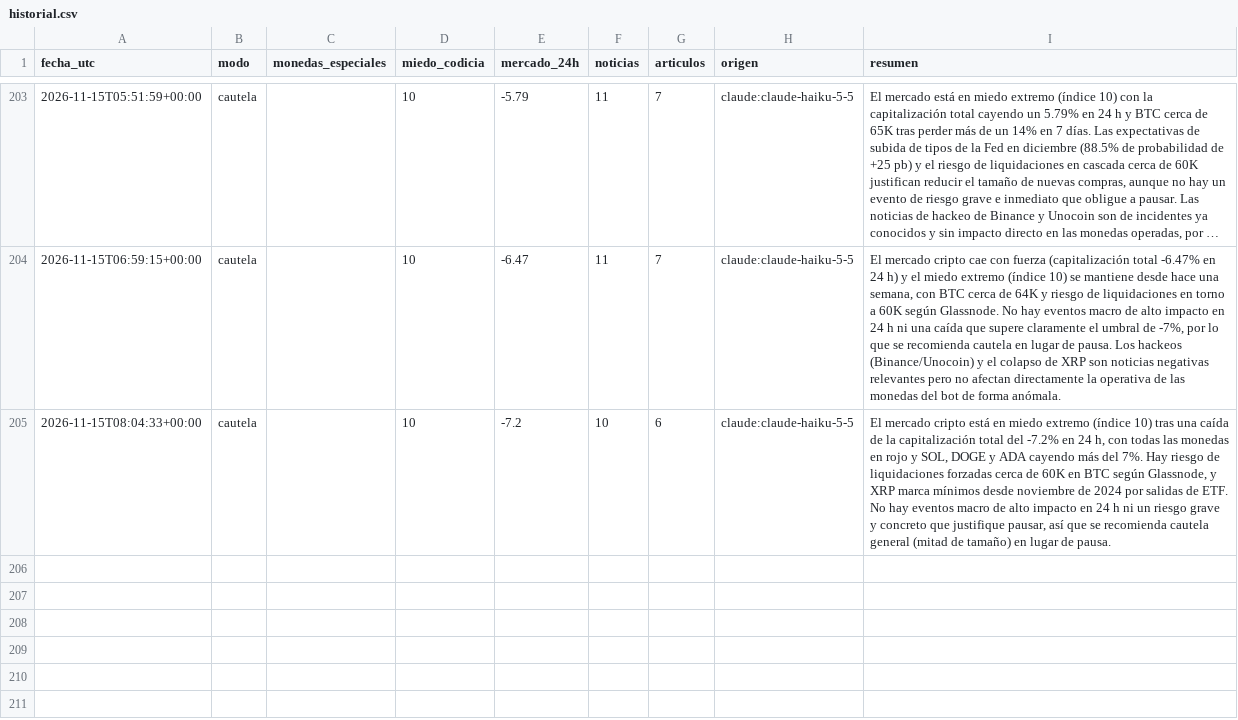
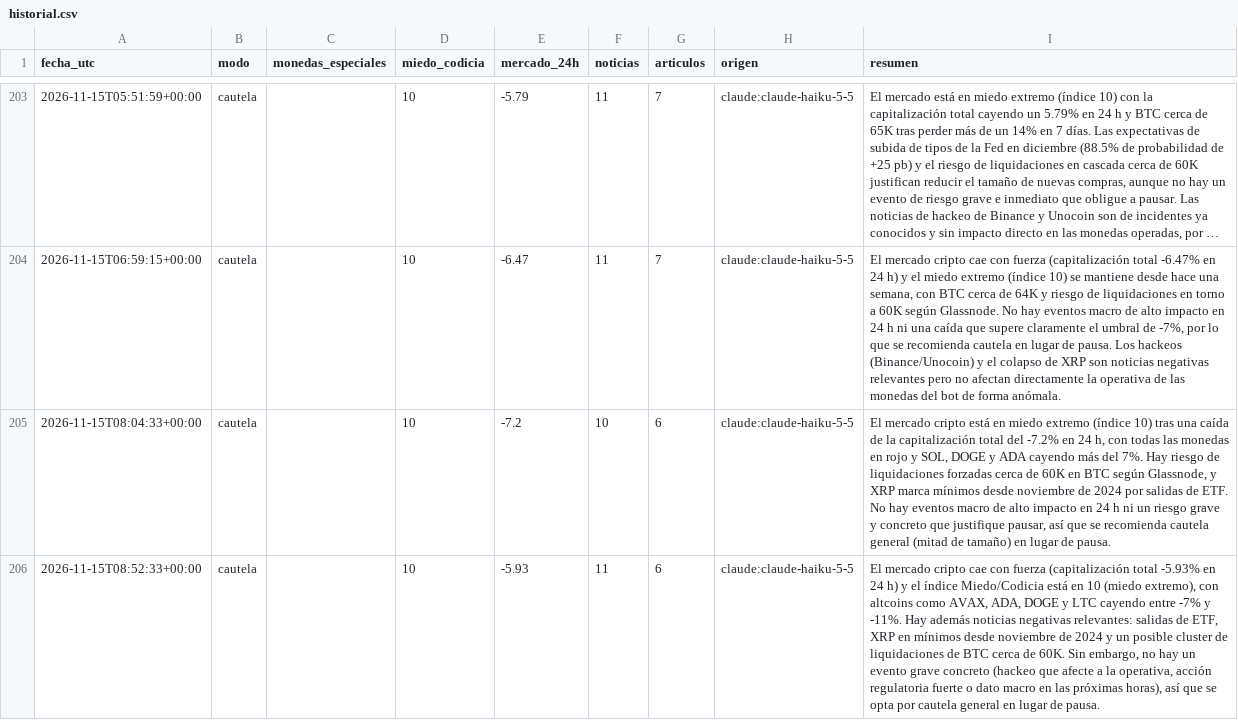
Before and after one commit to palomavilugron44-beep/cerebro-arana, a CSV file: publico/historial.csv, drawn as a sheet; only a part is shown, gaps mark what is left out; long unchanged cells end in …; the diff names each change by its address in the sheet, - before the commit and + after, or states it on an @@ line.

```diff
--- a/publico/historial.csv
+++ b/publico/historial.csv
+row 206: 2026-11-15T08:52:33+00:00 | cautela |  | 10 | -5.93 | 11 | 6 | claude:claude-haiku-5-5 | El mercado cripto cae con fuerza (capitalización total -5.93% en 24 h) y el índice Miedo/Codicia está en 10 (miedo extremo), con altcoins como AVAX, ADA, DOGE y LTC cayendo entre -7% y -11%. Hay además noticias negativas relevantes: salidas de ETF, XRP en mínimos desde noviembre de 2024 y un posible cluster de liquidaciones de BTC cerca de 60K. Sin embargo, no hay un evento grave concreto (hackeo que afecte a la operativa, acción regulatoria fuerte o dato macro en las próximas horas), así que se opta por cautela general en lugar de pausa.
```
Also changed, not shown: 1 other file.
